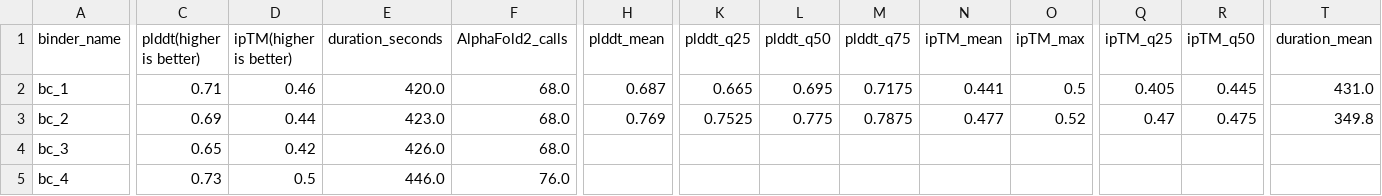
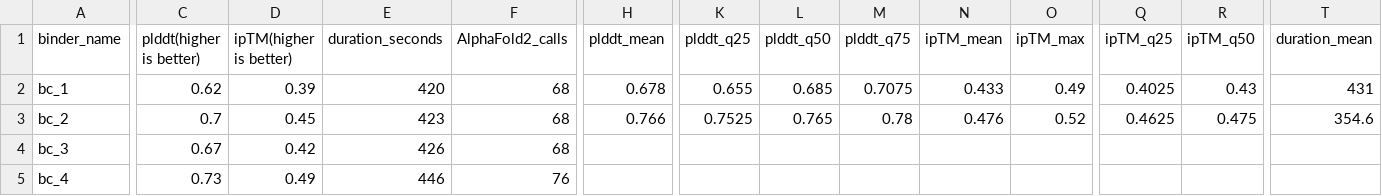
Before and after one commit to kaylertee/ActiveTargeting, a CSV file: Results/MutaCraft_vs_BindCraft_Der_f_7.csv, drawn as a sheet; only a part is shown, gaps mark what is left out; the diff covers the shown part only; the diff names each change by its address in the sheet, - before the commit and + after, or states it on an @@ line.

```diff
--- a/Results/MutaCraft_vs_BindCraft_Der_f_7.csv
+++ b/Results/MutaCraft_vs_BindCraft_Der_f_7.csv
-C2 (plddt(higher is better)): 0.71
+C2 (plddt(higher is better)): 0.62
-D2 (ipTM(higher is better)): 0.46
+D2 (ipTM(higher is better)): 0.39
-E2 (duration_seconds): 420.0
+E2 (duration_seconds): 420
-F2:F4 (AlphaFold2_calls): 68.0
+F2:F4 (AlphaFold2_calls): 68
-H2 (plddt_mean): 0.687
+H2 (plddt_mean): 0.678
-K2 (plddt_q25): 0.665
+K2 (plddt_q25): 0.655
-L2 (plddt_q50): 0.695
+L2 (plddt_q50): 0.685
-M2 (plddt_q75): 0.7175
+M2 (plddt_q75): 0.7075
-N2 (ipTM_mean): 0.441
+N2 (ipTM_mean): 0.433
-O2 (ipTM_max): 0.5
+O2 (ipTM_max): 0.49
-Q2 (ipTM_q25): 0.405
+Q2 (ipTM_q25): 0.4025
-R2 (ipTM_q50): 0.445
+R2 (ipTM_q50): 0.43
-T2 (duration_mean): 431.0
+T2 (duration_mean): 431
-C3 (plddt(higher is better)): 0.69
+C3 (plddt(higher is better)): 0.7
-D3 (ipTM(higher is better)): 0.44
+D3 (ipTM(higher is better)): 0.45
-E3 (duration_seconds): 423.0
+E3 (duration_seconds): 423
-H3 (plddt_mean): 0.769
+H3 (plddt_mean): 0.766
-L3 (plddt_q50): 0.775
+L3 (plddt_q50): 0.765
-M3 (plddt_q75): 0.7875
+M3 (plddt_q75): 0.78
-N3 (ipTM_mean): 0.477
+N3 (ipTM_mean): 0.476
-Q3 (ipTM_q25): 0.47
+Q3 (ipTM_q25): 0.4625
-T3 (duration_mean): 349.8
+T3 (duration_mean): 354.6
-C4 (plddt(higher is better)): 0.65
+C4 (plddt(higher is better)): 0.67
-E4 (duration_seconds): 426.0
+E4 (duration_seconds): 426
-D5 (ipTM(higher is better)): 0.5
+D5 (ipTM(higher is better)): 0.49
-E5 (duration_seconds): 446.0
+E5 (duration_seconds): 446
-F5 (AlphaFold2_calls): 76.0
+F5 (AlphaFold2_calls): 76
```
Also changed, not shown: 61 edited cells elsewhere in this file, Results/MutaCraft_vs_BindCraft_CD45.csv.
